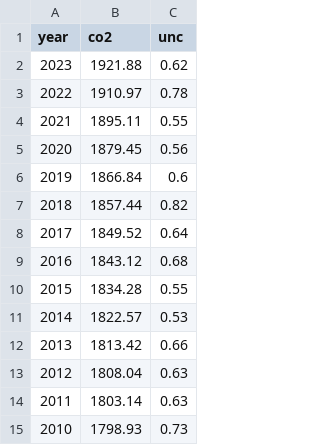
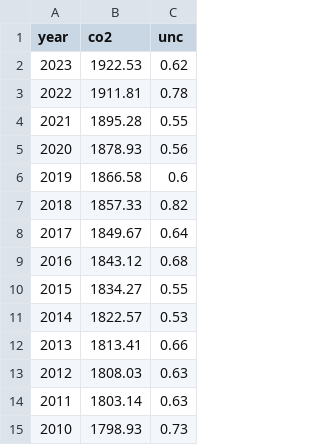
Before and after one commit to rebhanqui/programming-data-project-2, a CSV file: epica8kyr3.csv, drawn as a sheet; only a part is shown; the diff covers the shown part only.

```diff
--- a/epica8kyr3.csv
+++ b/epica8kyr3.csv
@@ -1,14 +1,14 @@
 year,co2,unc
-2023,1921.88,0.62
-2022,1910.97,0.78
-2021,1895.11,0.55
-2020,1879.45,0.56
-2019,1866.84,0.6
-2018,1857.44,0.82
-2017,1849.52,0.64
+2023,1922.53,0.62
+2022,1911.81,0.78
+2021,1895.28,0.55
+2020,1878.93,0.56
+2019,1866.58,0.6
+2018,1857.33,0.82
+2017,1849.67,0.64
 2016,1843.12,0.68
-2015,1834.28,0.55
+2015,1834.27,0.55
 2014,1822.57,0.53
-2013,1813.42,0.66
-2012,1808.04,0.63
+2013,1813.41,0.66
+2012,1808.03,0.63
 2011,1803.14,0.63
```
Also changed, not shown: 12 edited cells elsewhere in this file, noaach4new.csv, noaatemp.csv, 2 other files.
